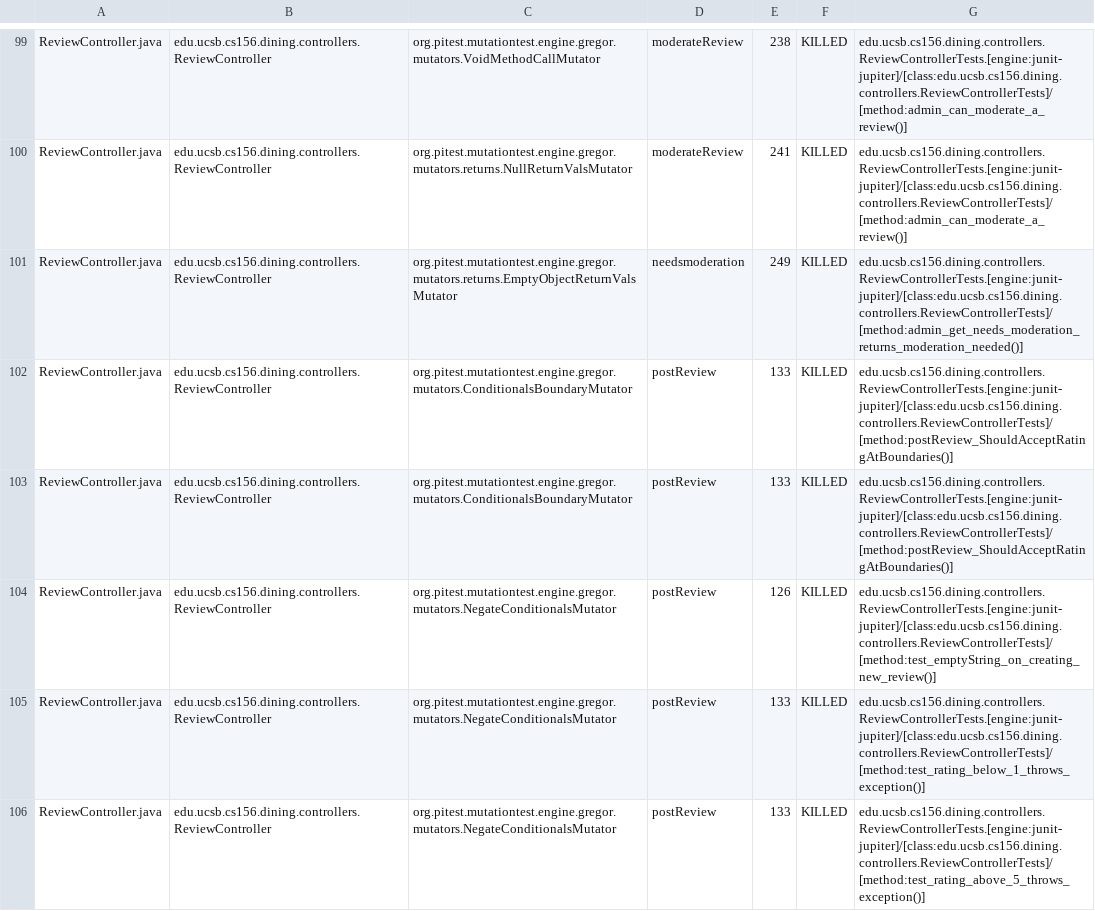
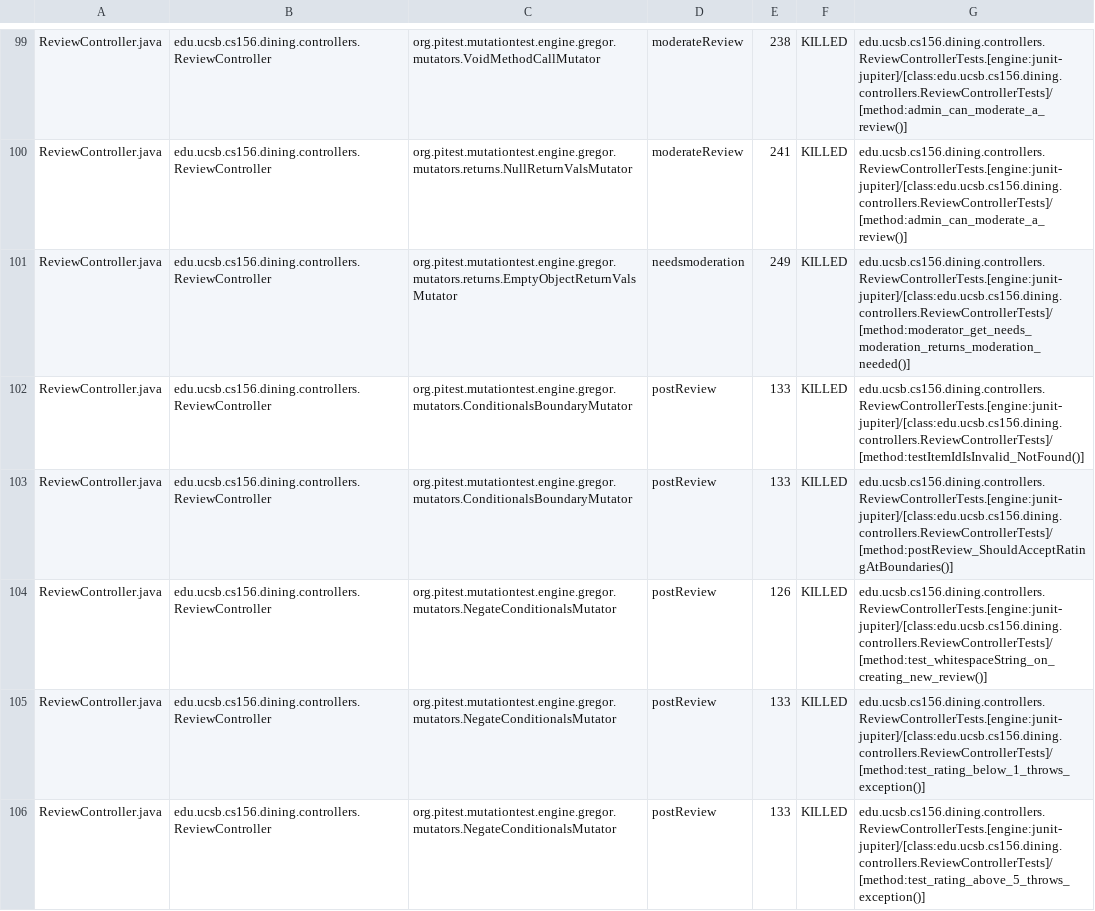
Before and after one commit to ucsb-cs156/proj-dining, a CSV file: prs/127/pitest/mutations.csv, drawn as a sheet; only a part is shown, gaps mark what is left out; the diff covers the shown part only.

Commit message:
Deploying to gh-pages from @ ucsb-cs156/proj-dining@0413d4cd056c90317c3c7a94a5fcfd3e14c7fbbb 🚀

```diff
--- a/prs/127/pitest/mutations.csv
+++ b/prs/127/pitest/mutations.csv
@@ -100,6 +100,6 @@ ReviewController.java,edu.ucsb.cs156.dining.controllers.ReviewController,org.pit
 ReviewController.java,edu.ucsb.cs156.dining.controllers.ReviewController,org.pitest.mutationtest.engine.gregor.mutators.returns.NullReturnValsMutator,moderateReview,241,KILLED,edu.ucsb.cs156.dining.controllers.ReviewControllerTests.[engine:junit-jupiter]/[class:edu.ucsb.cs156.dining.controllers.ReviewControllerTests]/[method:admin_can_moderate_a_review()]
-ReviewController.java,edu.ucsb.cs156.dining.controllers.ReviewController,org.pitest.mutationtest.engine.gregor.mutators.returns.EmptyObjectReturnValsMutator,needsmoderation,249,KILLED,edu.ucsb.cs156.dining.controllers.ReviewControllerTests.[engine:junit-jupiter]/[class:edu.ucsb.cs156.dining.controllers.ReviewControllerTests]/[method:admin_get_needs_moderation_returns_moderation_needed()]
+ReviewController.java,edu.ucsb.cs156.dining.controllers.ReviewController,org.pitest.mutationtest.engine.gregor.mutators.returns.EmptyObjectReturnValsMutator,needsmoderation,249,KILLED,edu.ucsb.cs156.dining.controllers.ReviewControllerTests.[engine:junit-jupiter]/[class:edu.ucsb.cs156.dining.controllers.ReviewControllerTests]/[method:moderator_get_needs_moderation_returns_moderation_needed()]
+ReviewController.java,edu.ucsb.cs156.dining.controllers.ReviewController,org.pitest.mutationtest.engine.gregor.mutators.ConditionalsBoundaryMutator,postReview,133,KILLED,edu.ucsb.cs156.dining.controllers.ReviewControllerTests.[engine:junit-jupiter]/[class:edu.ucsb.cs156.dining.controllers.ReviewControllerTests]/[method:testItemIdIsInvalid_NotFound()]
 ReviewController.java,edu.ucsb.cs156.dining.controllers.ReviewController,org.pitest.mutationtest.engine.gregor.mutators.ConditionalsBoundaryMutator,postReview,133,KILLED,edu.ucsb.cs156.dining.controllers.ReviewControllerTests.[engine:junit-jupiter]/[class:edu.ucsb.cs156.dining.controllers.ReviewControllerTests]/[method:postReview_ShouldAcceptRatingAtBoundaries()]
-ReviewController.java,edu.ucsb.cs156.dining.controllers.ReviewController,org.pitest.mutationtest.engine.gregor.mutators.ConditionalsBoundaryMutator,postReview,133,KILLED,edu.ucsb.cs156.dining.controllers.ReviewControllerTests.[engine:junit-jupiter]/[class:edu.ucsb.cs156.dining.controllers.ReviewControllerTests]/[method:postReview_ShouldAcceptRatingAtBoundaries()]
-ReviewController.java,edu.ucsb.cs156.dining.controllers.ReviewController,org.pitest.mutationtest.engine.gregor.mutators.NegateConditionalsMutator,postReview,126,KILLED,edu.ucsb.cs156.dining.controllers.ReviewControllerTests.[engine:junit-jupiter]/[class:edu.ucsb.cs156.dining.controllers.ReviewControllerTests]/[method:test_emptyString_on_creating_new_review()]
+ReviewController.java,edu.ucsb.cs156.dining.controllers.ReviewController,org.pitest.mutationtest.engine.gregor.mutators.NegateConditionalsMutator,postReview,126,KILLED,edu.ucsb.cs156.dining.controllers.ReviewControllerTests.[engine:junit-jupiter]/[class:edu.ucsb.cs156.dining.controllers.ReviewControllerTests]/[method:test_whitespaceString_on_creating_new_review()]
 ReviewController.java,edu.ucsb.cs156.dining.controllers.ReviewController,org.pitest.mutationtest.engine.gregor.mutators.NegateConditionalsMutator,postReview,133,KILLED,edu.ucsb.cs156.dining.controllers.ReviewControllerTests.[engine:junit-jupiter]/[class:edu.ucsb.cs156.dining.controllers.ReviewControllerTests]/[method:test_rating_below_1_throws_exception()]
```
Also changed, not shown: 1 added row, 1 removed row and 17 edited cells elsewhere in this file, 21 other files.
